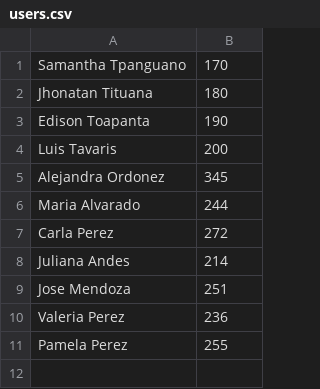
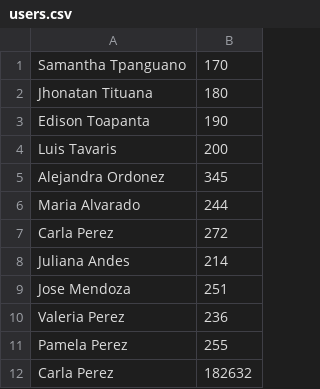
Before and after one commit to edisonjt/OptimizedDiagnosticSystem_Fail0verflow, a CSV file: 06Code/OptimizedDiagnosticSystem/users.csv, drawn as a sheet; the diff names each change by its address in the sheet, - before the commit and + after, or states it on an @@ line.

```diff
--- a/06Code/OptimizedDiagnosticSystem/users.csv
+++ b/06Code/OptimizedDiagnosticSystem/users.csv
+row 12: Carla Perez | 182632
```
Also changed, not shown: 17 other files.
